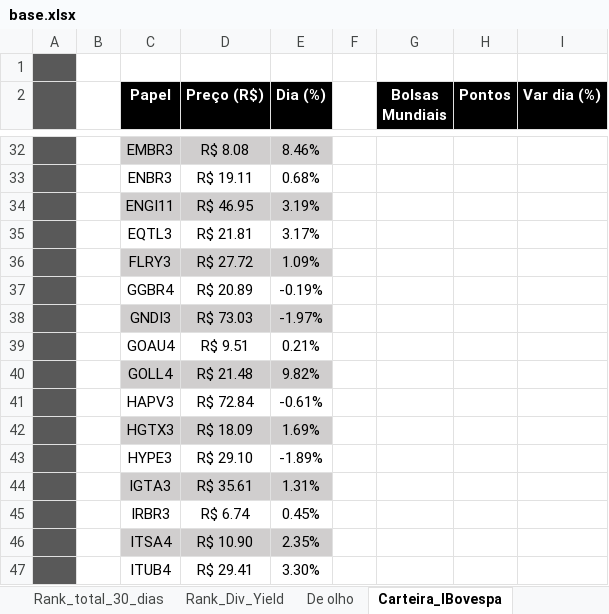
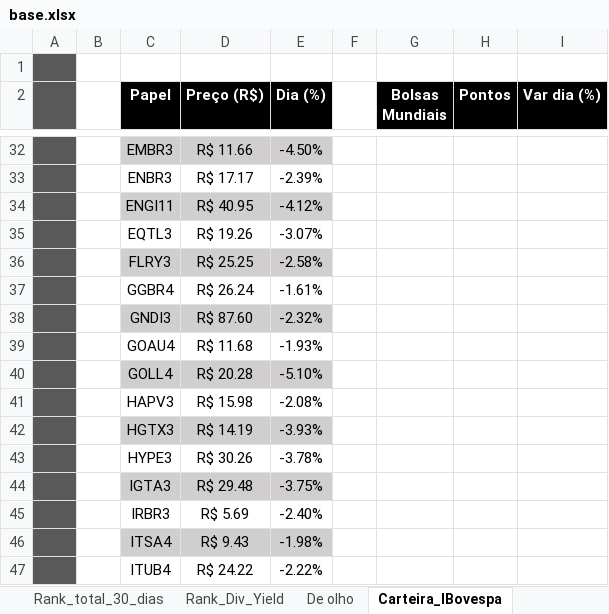
Before and after one commit to daniloasdotcom/scrapingFundamentus, an Excel workbook: base.xlsx, sheet Carteira_IBovespa, drawn as a sheet; only a part is shown, gaps mark what is left out; values as stored, in another font and other column widths than the file's, no borders; charts and pictures not drawn; the diff covers the shown part only; the diff names each change by its address in the sheet, - before the commit and + after, or states it on an @@ line.

```diff
--- a/base.xlsx (sheet Carteira_IBovespa)
+++ b/base.xlsx (sheet Carteira_IBovespa)
-D32 (Preço (R$)): R$ 8.08
+D32 (Preço (R$)): R$ 11.66
-E32 (Dia (%)): 8.46%
+E32 (Dia (%)): -4.50%
-D33 (Preço (R$)): R$ 19.11
+D33 (Preço (R$)): R$ 17.17
-E33 (Dia (%)): 0.68%
+E33 (Dia (%)): -2.39%
-D34 (Preço (R$)): R$ 46.95
+D34 (Preço (R$)): R$ 40.95
-E34 (Dia (%)): 3.19%
+E34 (Dia (%)): -4.12%
-D35 (Preço (R$)): R$ 21.81
+D35 (Preço (R$)): R$ 19.26
-E35 (Dia (%)): 3.17%
+E35 (Dia (%)): -3.07%
-D36 (Preço (R$)): R$ 27.72
+D36 (Preço (R$)): R$ 25.25
-E36 (Dia (%)): 1.09%
+E36 (Dia (%)): -2.58%
-D37 (Preço (R$)): R$ 20.89
+D37 (Preço (R$)): R$ 26.24
-E37 (Dia (%)): -0.19%
+E37 (Dia (%)): -1.61%
-D38 (Preço (R$)): R$ 73.03
+D38 (Preço (R$)): R$ 87.60
-E38 (Dia (%)): -1.97%
+E38 (Dia (%)): -2.32%
-D39 (Preço (R$)): R$ 9.51
+D39 (Preço (R$)): R$ 11.68
-E39 (Dia (%)): 0.21%
+E39 (Dia (%)): -1.93%
-D40 (Preço (R$)): R$ 21.48
+D40 (Preço (R$)): R$ 20.28
-E40 (Dia (%)): 9.82%
+E40 (Dia (%)): -5.10%
-D41 (Preço (R$)): R$ 72.84
+D41 (Preço (R$)): R$ 15.98
-E41 (Dia (%)): -0.61%
+E41 (Dia (%)): -2.08%
-D42 (Preço (R$)): R$ 18.09
+D42 (Preço (R$)): R$ 14.19
-E42 (Dia (%)): 1.69%
+E42 (Dia (%)): -3.93%
-D43 (Preço (R$)): R$ 29.10
+D43 (Preço (R$)): R$ 30.26
-E43 (Dia (%)): -1.89%
+E43 (Dia (%)): -3.78%
-D44 (Preço (R$)): R$ 35.61
+D44 (Preço (R$)): R$ 29.48
-E44 (Dia (%)): 1.31%
+E44 (Dia (%)): -3.75%
-D45 (Preço (R$)): R$ 6.74
+D45 (Preço (R$)): R$ 5.69
-E45 (Dia (%)): 0.45%
+E45 (Dia (%)): -2.40%
-D46 (Preço (R$)): R$ 10.90
+D46 (Preço (R$)): R$ 9.43
-E46 (Dia (%)): 2.35%
+E46 (Dia (%)): -1.98%
-D47 (Preço (R$)): R$ 29.41
+D47 (Preço (R$)): R$ 24.22
-E47 (Dia (%)): 3.30%
+E47 (Dia (%)): -2.22%
```
Also changed, not shown: 124 edited cells elsewhere in this sheet, sheet Banco_de_Dados, sheet Dados_Correntes, sheet Rank_total_30_dias, sheet Ranks_Altas_e_Baixas, sheet Rank_Div_Yield, sheet De olho, formulas that keep their value, hidden cells, charts or pictures, 6 other files.
